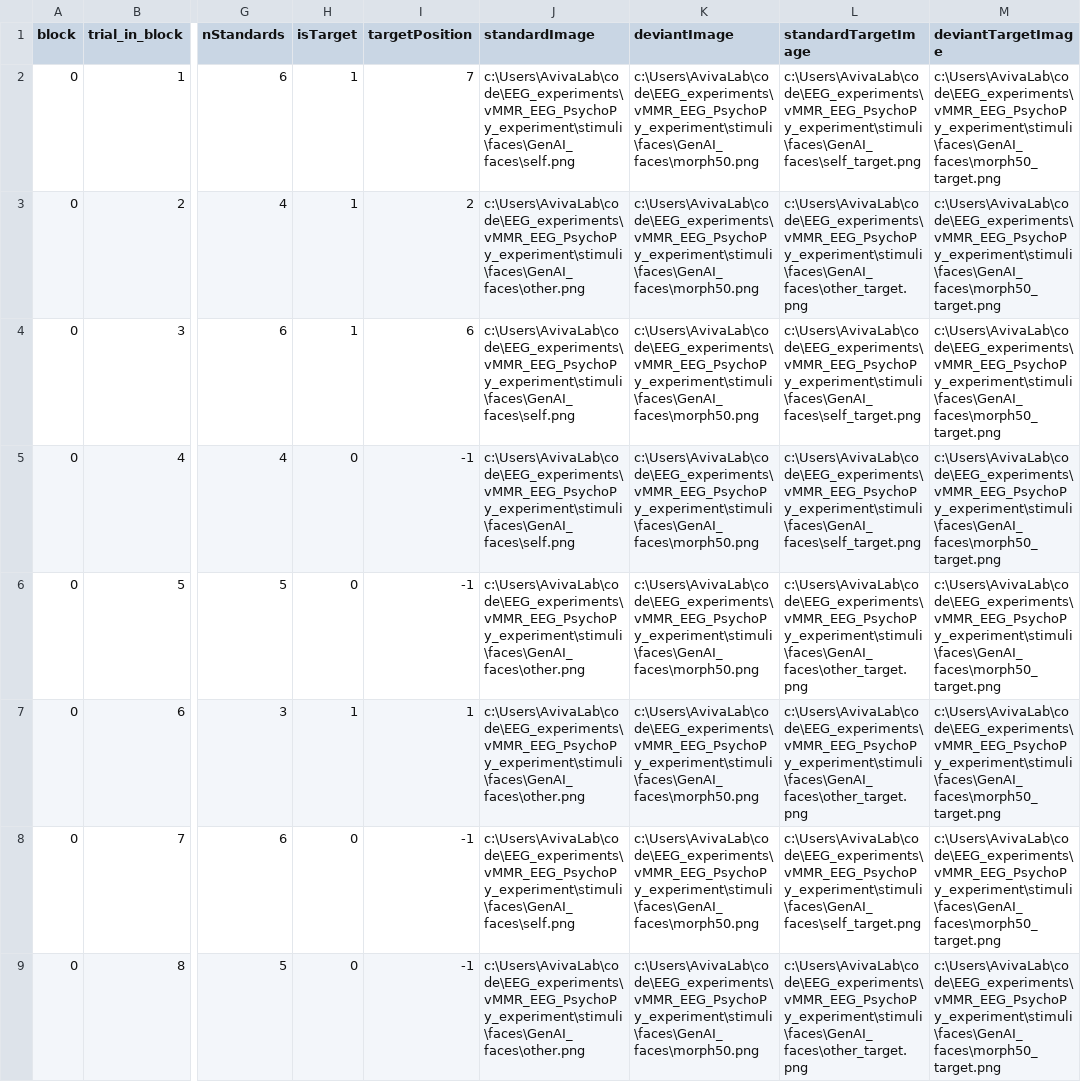
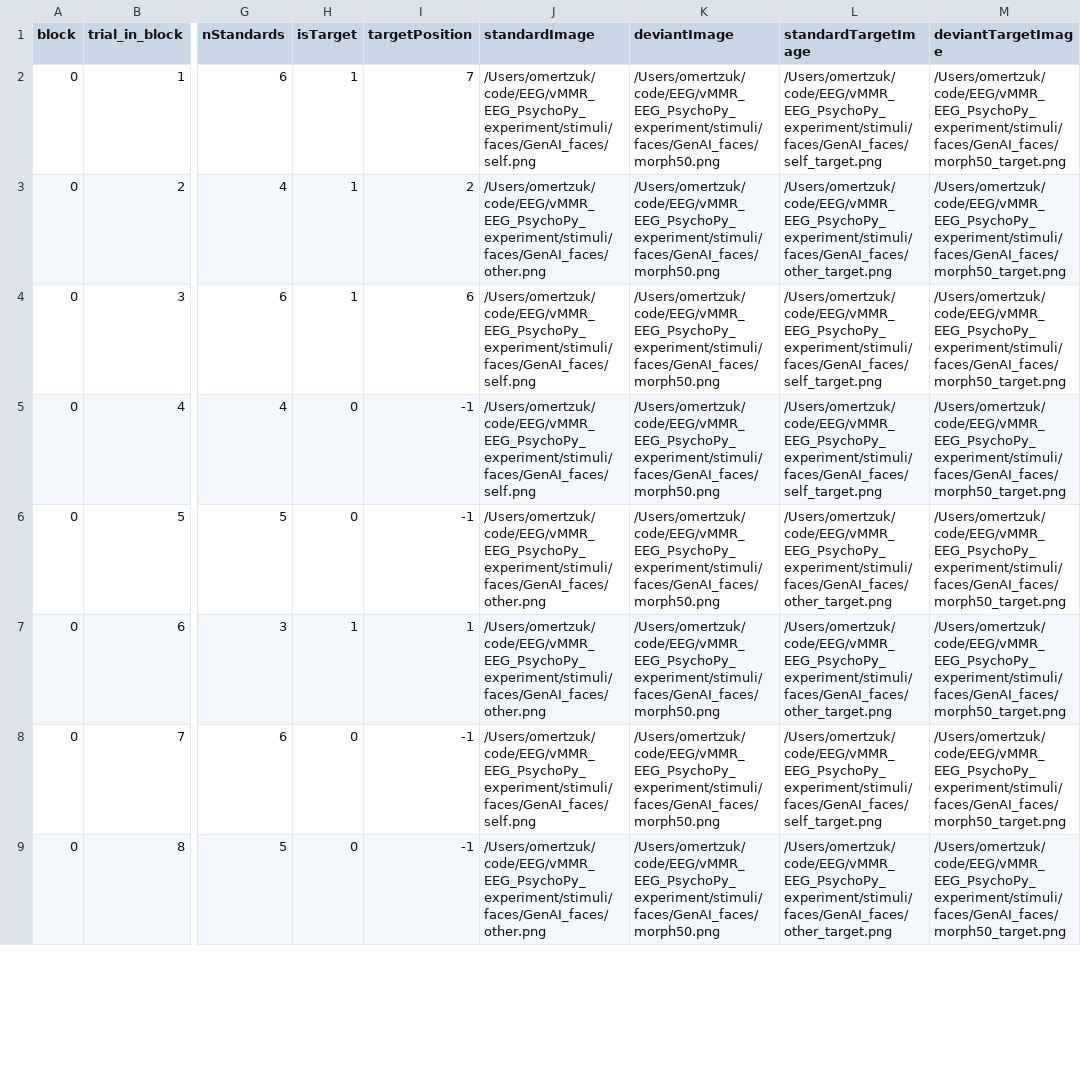
Before and after one commit to omertzuk/vMMR_EEG_PsychoPy_experiment, a CSV file: conditions/practice_trials.csv, drawn as a sheet; only a part is shown, gaps mark what is left out; the diff covers the shown part only; the diff names each change by its address in the sheet, - before the commit and + after, or states it on an @@ line.

```diff
--- a/conditions/practice_trials.csv
+++ b/conditions/practice_trials.csv
-J2 (standardImage): c:\Users\AvivaLab\code\EEG_experiments\vMMR_EEG_PsychoPy_experiment\stimuli\faces\GenAI_faces\self.png
+J2 (standardImage): /Users/omertzuk/code/EEG/vMMR_EEG_PsychoPy_experiment/stimuli/faces/GenAI_faces/self.png
-K2:K9 (deviantImage): c:\Users\AvivaLab\code\EEG_experiments\vMMR_EEG_PsychoPy_experiment\stimuli\faces\GenAI_faces\morph50.png
+K2:K9 (deviantImage): /Users/omertzuk/code/EEG/vMMR_EEG_PsychoPy_experiment/stimuli/faces/GenAI_faces/morph50.png
-L2 (standardTargetImage): c:\Users\AvivaLab\code\EEG_experiments\vMMR_EEG_PsychoPy_experiment\stimuli\faces\GenAI_faces\self_target.png
+L2 (standardTargetImage): /Users/omertzuk/code/EEG/vMMR_EEG_PsychoPy_experiment/stimuli/faces/GenAI_faces/self_target.png
-M2:M9 (deviantTargetImage): c:\Users\AvivaLab\code\EEG_experiments\vMMR_EEG_PsychoPy_experiment\stimuli\faces\GenAI_faces\morph50_target.png
+M2:M9 (deviantTargetImage): /Users/omertzuk/code/EEG/vMMR_EEG_PsychoPy_experiment/stimuli/faces/GenAI_faces/morph50_target.png
-J3 (standardImage): c:\Users\AvivaLab\code\EEG_experiments\vMMR_EEG_PsychoPy_experiment\stimuli\faces\GenAI_faces\other.png
+J3 (standardImage): /Users/omertzuk/code/EEG/vMMR_EEG_PsychoPy_experiment/stimuli/faces/GenAI_faces/other.png
-L3 (standardTargetImage): c:\Users\AvivaLab\code\EEG_experiments\vMMR_EEG_PsychoPy_experiment\stimuli\faces\GenAI_faces\other_target.png
+L3 (standardTargetImage): /Users/omertzuk/code/EEG/vMMR_EEG_PsychoPy_experiment/stimuli/faces/GenAI_faces/other_target.png
-J4:J5 (standardImage): c:\Users\AvivaLab\code\EEG_experiments\vMMR_EEG_PsychoPy_experiment\stimuli\faces\GenAI_faces\self.png
+J4:J5 (standardImage): /Users/omertzuk/code/EEG/vMMR_EEG_PsychoPy_experiment/stimuli/faces/GenAI_faces/self.png
-L4:L5 (standardTargetImage): c:\Users\AvivaLab\code\EEG_experiments\vMMR_EEG_PsychoPy_experiment\stimuli\faces\GenAI_faces\self_target.png
+L4:L5 (standardTargetImage): /Users/omertzuk/code/EEG/vMMR_EEG_PsychoPy_experiment/stimuli/faces/GenAI_faces/self_target.png
-J6:J7 (standardImage): c:\Users\AvivaLab\code\EEG_experiments\vMMR_EEG_PsychoPy_experiment\stimuli\faces\GenAI_faces\other.png
+J6:J7 (standardImage): /Users/omertzuk/code/EEG/vMMR_EEG_PsychoPy_experiment/stimuli/faces/GenAI_faces/other.png
-L6:L7 (standardTargetImage): c:\Users\AvivaLab\code\EEG_experiments\vMMR_EEG_PsychoPy_experiment\stimuli\faces\GenAI_faces\other_target.png
+L6:L7 (standardTargetImage): /Users/omertzuk/code/EEG/vMMR_EEG_PsychoPy_experiment/stimuli/faces/GenAI_faces/other_target.png
-J8 (standardImage): c:\Users\AvivaLab\code\EEG_experiments\vMMR_EEG_PsychoPy_experiment\stimuli\faces\GenAI_faces\self.png
+J8 (standardImage): /Users/omertzuk/code/EEG/vMMR_EEG_PsychoPy_experiment/stimuli/faces/GenAI_faces/self.png
-L8 (standardTargetImage): c:\Users\AvivaLab\code\EEG_experiments\vMMR_EEG_PsychoPy_experiment\stimuli\faces\GenAI_faces\self_target.png
+L8 (standardTargetImage): /Users/omertzuk/code/EEG/vMMR_EEG_PsychoPy_experiment/stimuli/faces/GenAI_faces/self_target.png
-J9 (standardImage): c:\Users\AvivaLab\code\EEG_experiments\vMMR_EEG_PsychoPy_experiment\stimuli\faces\GenAI_faces\other.png
+J9 (standardImage): /Users/omertzuk/code/EEG/vMMR_EEG_PsychoPy_experiment/stimuli/faces/GenAI_faces/other.png
-L9 (standardTargetImage): c:\Users\AvivaLab\code\EEG_experiments\vMMR_EEG_PsychoPy_experiment\stimuli\faces\GenAI_faces\other_target.png
+L9 (standardTargetImage): /Users/omertzuk/code/EEG/vMMR_EEG_PsychoPy_experiment/stimuli/faces/GenAI_faces/other_target.png
```
Also changed, not shown: 32 edited cells elsewhere in this file, 4 other files.
